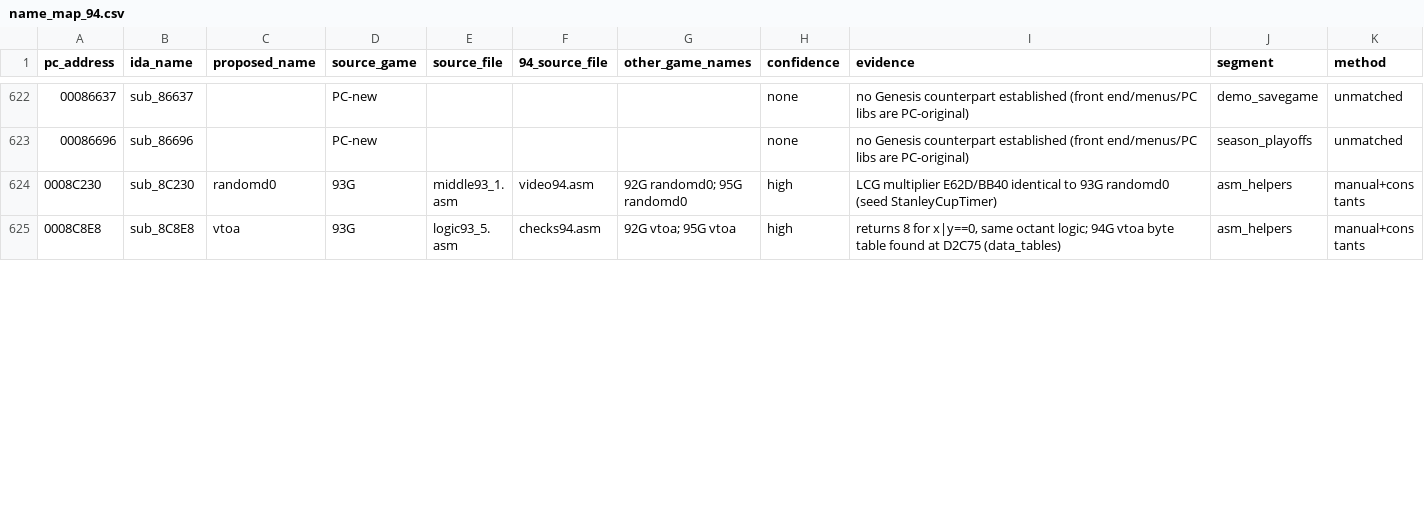
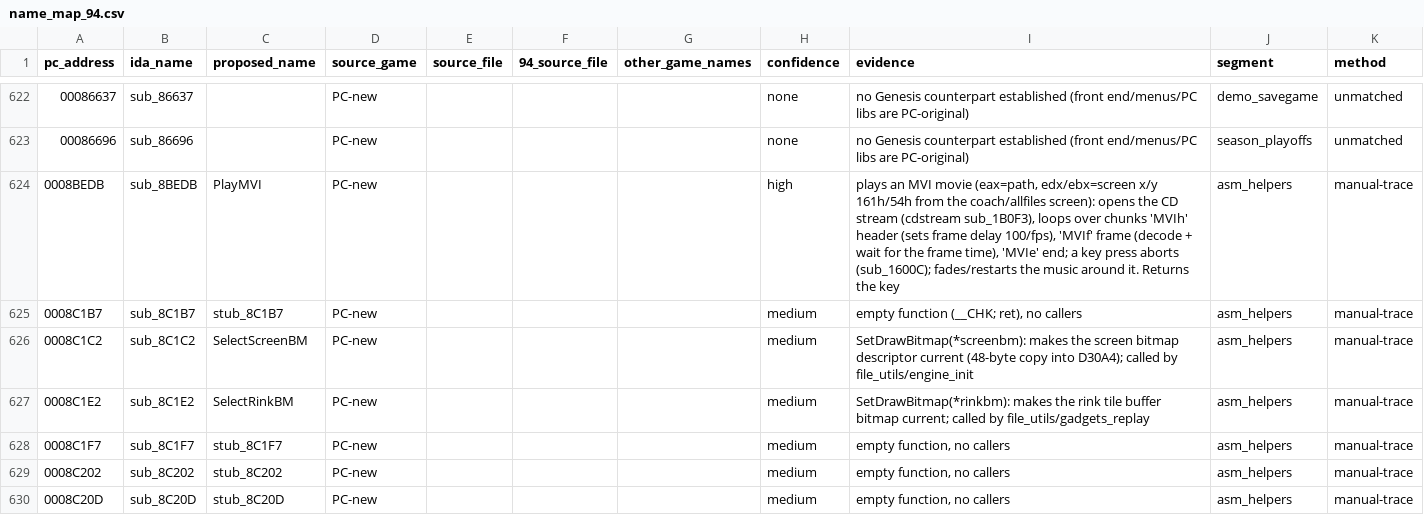
Before and after one commit to abdulahmad/NHL95PC, a CSV file: name_map_94.csv, drawn as a sheet; only a part is shown, gaps mark what is left out; the shorter side is filled out with more unchanged rows; the diff covers the shown part only.

```diff
--- a/name_map_94.csv
+++ b/name_map_94.csv
@@ -623 +623,8 @@ pc_address,ida_name,proposed_name,source_game,source_file,94_source_file,other_g
 00086696,sub_86696,,PC-new,,,,none,no Genesis counterpart established (front end/menus/PC libs are PC-original),season_playoffs,unmatched
+0008BEDB,sub_8BEDB,PlayMVI,PC-new,,,,high,"plays an MVI movie (eax=path, edx/ebx=screen x/y 161h/54h from the coach/allfiles screen): opens the CD stream (cdstream sub_1B0F3), loops over chunks 'MVIh' header (sets frame delay 100/fps), 'MVIf' frame (decode + wait for the frame time), 'MVIe' end; a key press aborts (sub_1600C); fades/restarts the music around it. Returns the key",asm_helpers,manual-trace
+0008C1B7,sub_8C1B7,stub_8C1B7,PC-new,,,,medium,"empty function (__CHK; ret), no callers",asm_helpers,manual-trace
+0008C1C2,sub_8C1C2,SelectScreenBM,PC-new,,,,medium,SetDrawBitmap(*screenbm): makes the screen bitmap descriptor current (48-byte copy into D30A4); called by file_utils/engine_init,asm_helpers,manual-trace
+0008C1E2,sub_8C1E2,SelectRinkBM,PC-new,,,,medium,SetDrawBitmap(*rinkbm): makes the rink tile buffer bitmap current; called by file_utils/gadgets_replay,asm_helpers,manual-trace
+0008C1F7,sub_8C1F7,stub_8C1F7,PC-new,,,,medium,"empty function, no callers",asm_helpers,manual-trace
+0008C202,sub_8C202,stub_8C202,PC-new,,,,medium,"empty function, no callers",asm_helpers,manual-trace
+0008C20D,sub_8C20D,stub_8C20D,PC-new,,,,medium,"empty function, no callers",asm_helpers,manual-trace
```
Also changed, not shown: 4 added rows and 4 edited cells elsewhere in this file, tools/global_map.csv, tools/manual_names.csv, 54 other files.
